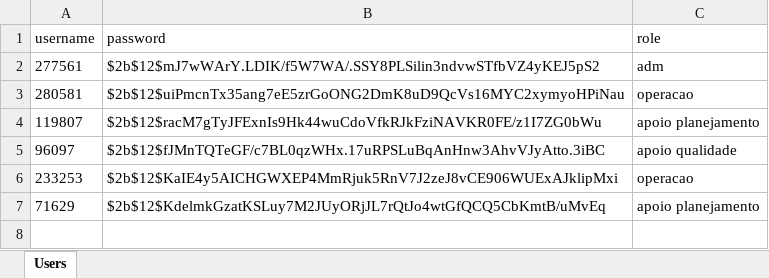
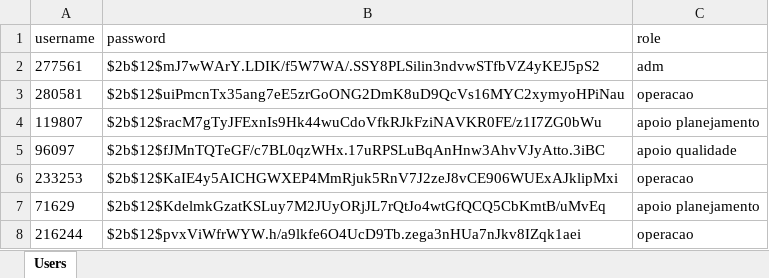
Before and after one commit to Gustavo-sh/Projeto_Matriz_AeC, an Excel workbook: usuarios.xlsx, sheet Users, drawn as a sheet; values as stored, in another font and other column widths than the file's, no borders; the diff names each change by its address in the sheet, - before the commit and + after, or states it on an @@ line.

```diff
--- a/usuarios.xlsx (sheet Users)
+++ b/usuarios.xlsx (sheet Users)
+row 8: 216244 | $2b$12$pvxViWfrWYW.h/a9lkfe6O4UcD9Tb.zega3nHUa7nJkv8IZqk1aei | operacao
```
Also changed, not shown: registros.xlsx, 14 other files.
